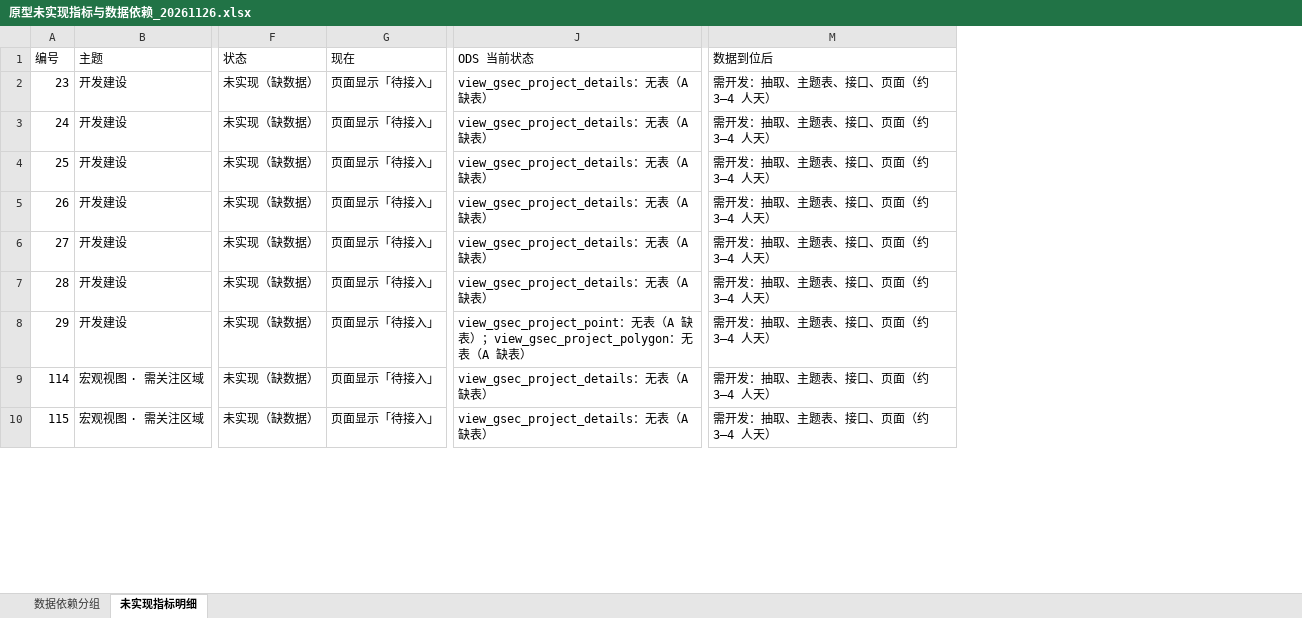
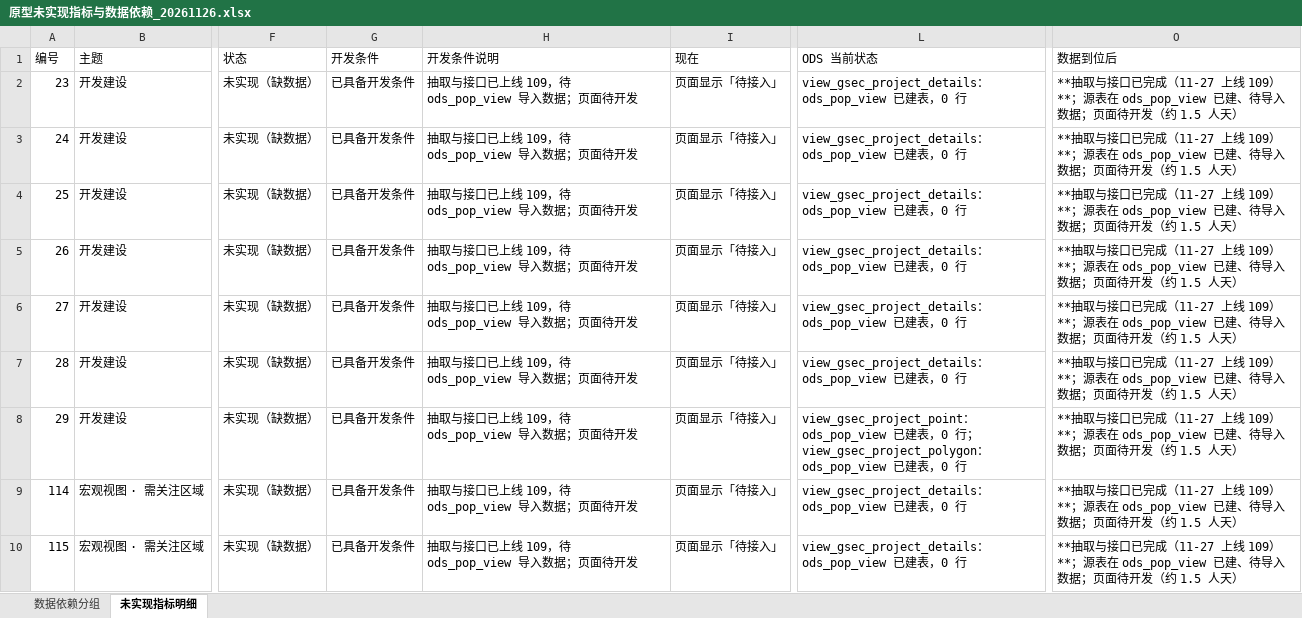
Before and after one commit to ArchieShane/district360, an Excel workbook: docs/原型未实现指标与数据依赖_20261126.xlsx, sheet 未实现指标明细, drawn as a sheet; only a part is shown, gaps mark what is left out; values as stored, in another font and other column widths than the file's, no borders; addresses are those after the commit; the diff covers the shown part only; the diff names each change by its address in the sheet, - before the commit and + after, or states it on an @@ line.

```diff
--- a/docs/原型未实现指标与数据依赖_20261126.xlsx (sheet 未实现指标明细)
+++ b/docs/原型未实现指标与数据依赖_20261126.xlsx (sheet 未实现指标明细)
+column G (开发条件), rows 2-10: all 已具备开发条件
+column H (开发条件说明), rows 2-10: all 抽取与接口已上线 109，待 ods_pop_view 导入数据；页面待开发
-L2:L7 (ODS 当前状态): view_gsec_project_details：无表（A 缺表）
+L2:L7 (ODS 当前状态): view_gsec_project_details：ods_pop_view 已建表，0 行
-O2:O10 (数据到位后): 需开发：抽取、主题表、接口、页面（约 3–4 人天）
+O2:O10 (数据到位后): **抽取与接口已完成（11-27 上线 109）**；源表在 ods_pop_view 已建、待导入数据；页面待开发（约 1.5 人天）
-L8 (ODS 当前状态): view_gsec_project_point：无表（A 缺表）；view_gsec_project_polygon：无表（A 缺表）
+L8 (ODS 当前状态): view_gsec_project_point：ods_pop_view 已建表，0 行；view_gsec_project_polygon：ods_pop_view 已建表，0 行
-L9:L10 (ODS 当前状态): view_gsec_project_details：无表（A 缺表）
+L9:L10 (ODS 当前状态): view_gsec_project_details：ods_pop_view 已建表，0 行
```
Also changed, not shown: 72 edited cells elsewhere in this sheet, sheet 数据依赖分组, 1 other file.
